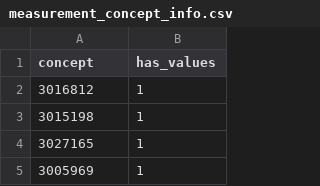
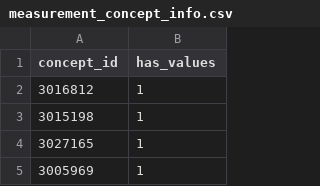
Before and after one commit to all-of-us/data-browser, a CSV file: public-api/db-cdr/csv/measurement_concept_info.csv, drawn as a sheet; only a part is shown.

Commit message:
make table addition

```diff
--- a/public-api/db-cdr/csv/measurement_concept_info.csv
+++ b/public-api/db-cdr/csv/measurement_concept_info.csv
@@ -1,2 +1,2 @@
-concept,has_values
+"concept_id","has_values"
 3016812,1
```
Also changed, not shown: 2 other files.
